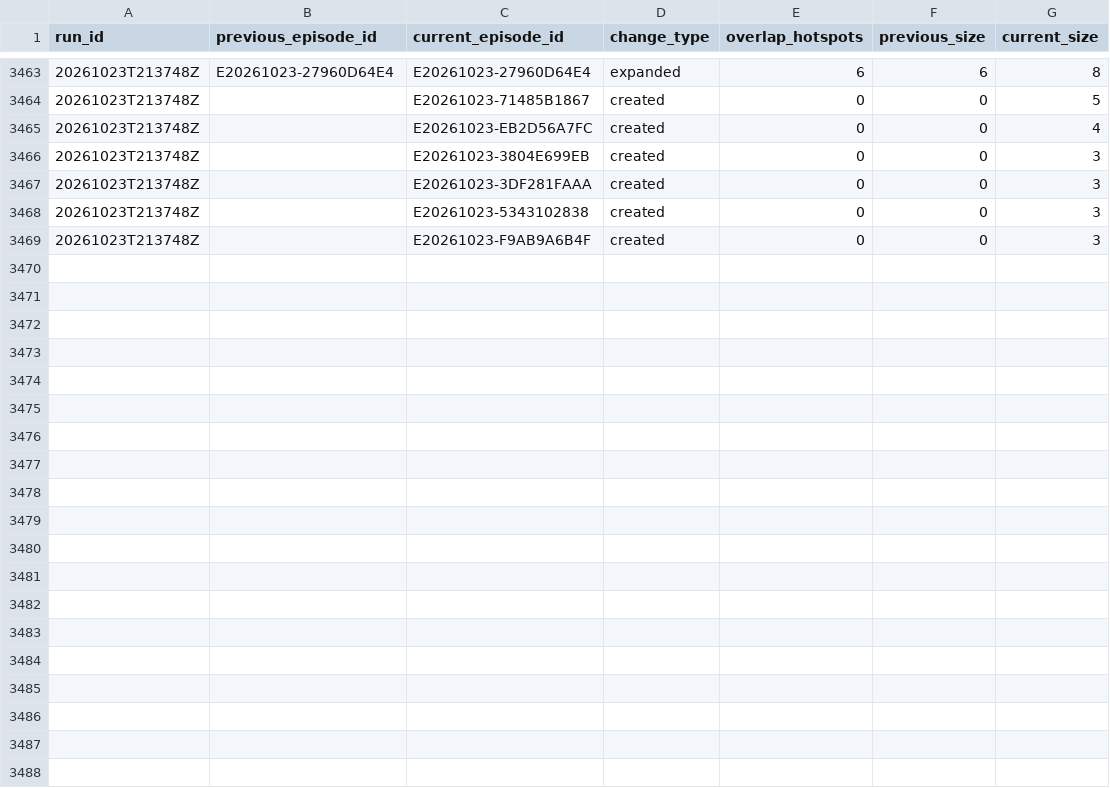
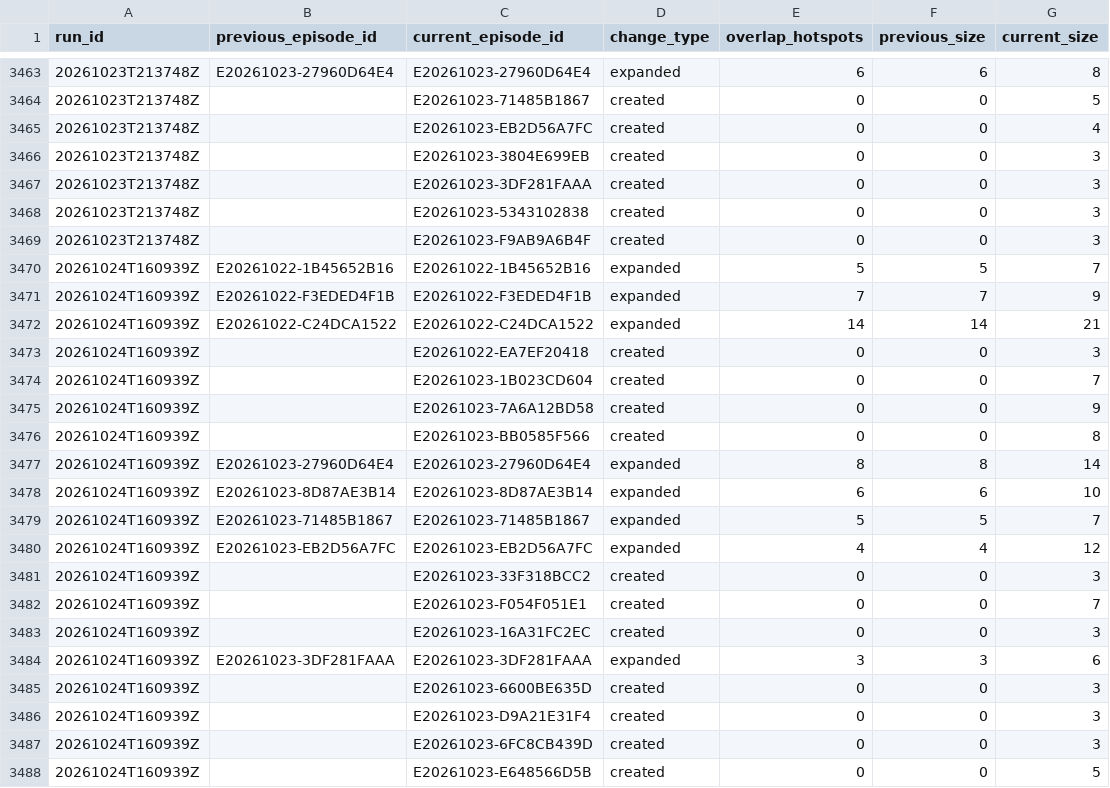
Before and after one commit to jcgomezga/puntos-calor-colombia-dashboard, a CSV file: data/episodes/episode_lineage.csv, drawn as a sheet; only a part is shown, gaps mark what is left out; the diff covers the shown part only; the diff names each change by its address in the sheet, - before the commit and + after, or states it on an @@ line.

```diff
--- a/data/episodes/episode_lineage.csv
+++ b/data/episodes/episode_lineage.csv
+row 3470: 20261024T160939Z | E20261022-1B45652B16 | E20261022-1B45652B16 | expanded | 5 | 5 | 7
+row 3471: 20261024T160939Z | E20261022-F3EDED4F1B | E20261022-F3EDED4F1B | expanded | 7 | 7 | 9
+row 3472: 20261024T160939Z | E20261022-C24DCA1522 | E20261022-C24DCA1522 | expanded | 14 | 14 | 21
+row 3473: 20261024T160939Z |  | E20261022-EA7EF20418 | created | 0 | 0 | 3
+row 3474: 20261024T160939Z |  | E20261023-1B023CD604 | created | 0 | 0 | 7
+row 3475: 20261024T160939Z |  | E20261023-7A6A12BD58 | created | 0 | 0 | 9
+row 3476: 20261024T160939Z |  | E20261023-BB0585F566 | created | 0 | 0 | 8
+row 3477: 20261024T160939Z | E20261023-27960D64E4 | E20261023-27960D64E4 | expanded | 8 | 8 | 14
+row 3478: 20261024T160939Z | E20261023-8D87AE3B14 | E20261023-8D87AE3B14 | expanded | 6 | 6 | 10
+row 3479: 20261024T160939Z | E20261023-71485B1867 | E20261023-71485B1867 | expanded | 5 | 5 | 7
+row 3480: 20261024T160939Z | E20261023-EB2D56A7FC | E20261023-EB2D56A7FC | expanded | 4 | 4 | 12
+row 3481: 20261024T160939Z |  | E20261023-33F318BCC2 | created | 0 | 0 | 3
+row 3482: 20261024T160939Z |  | E20261023-F054F051E1 | created | 0 | 0 | 7
+row 3483: 20261024T160939Z |  | E20261023-16A31FC2EC | created | 0 | 0 | 3
+row 3484: 20261024T160939Z | E20261023-3DF281FAAA | E20261023-3DF281FAAA | expanded | 3 | 3 | 6
+row 3485: 20261024T160939Z |  | E20261023-6600BE635D | created | 0 | 0 | 3
+row 3486: 20261024T160939Z |  | E20261023-D9A21E31F4 | created | 0 | 0 | 3
+row 3487: 20261024T160939Z |  | E20261023-6FC8CB439D | created | 0 | 0 | 3
+row 3488: 20261024T160939Z |  | E20261023-E648566D5B | created | 0 | 0 | 5
```
Also changed, not shown: 12 added rows elsewhere in this file, data/episodes/episodes.csv, data/metadata/run_log.csv, 30 other files.
